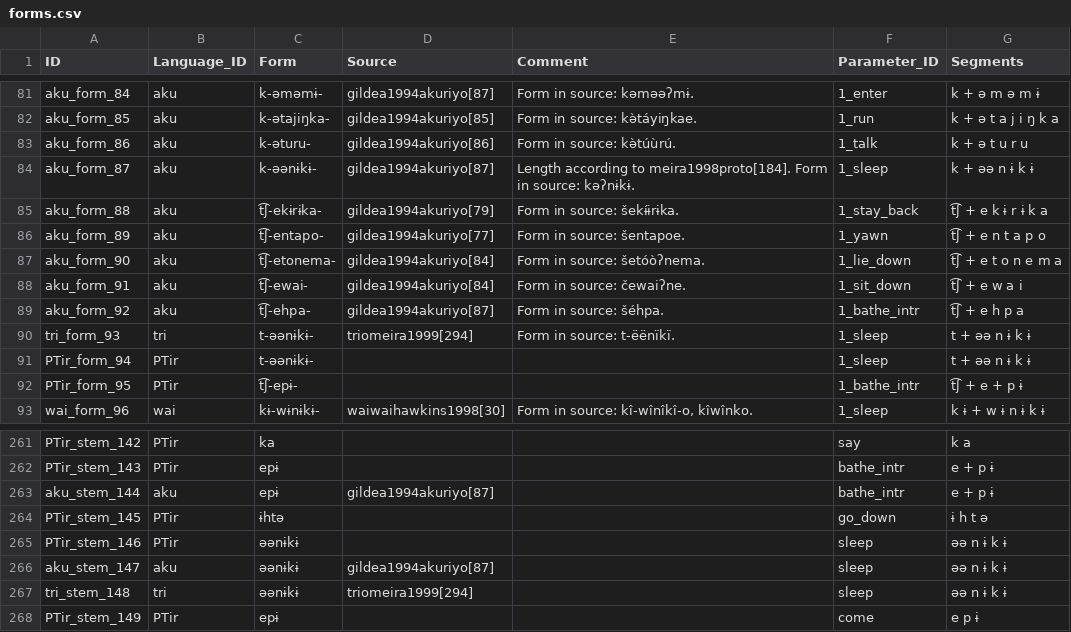
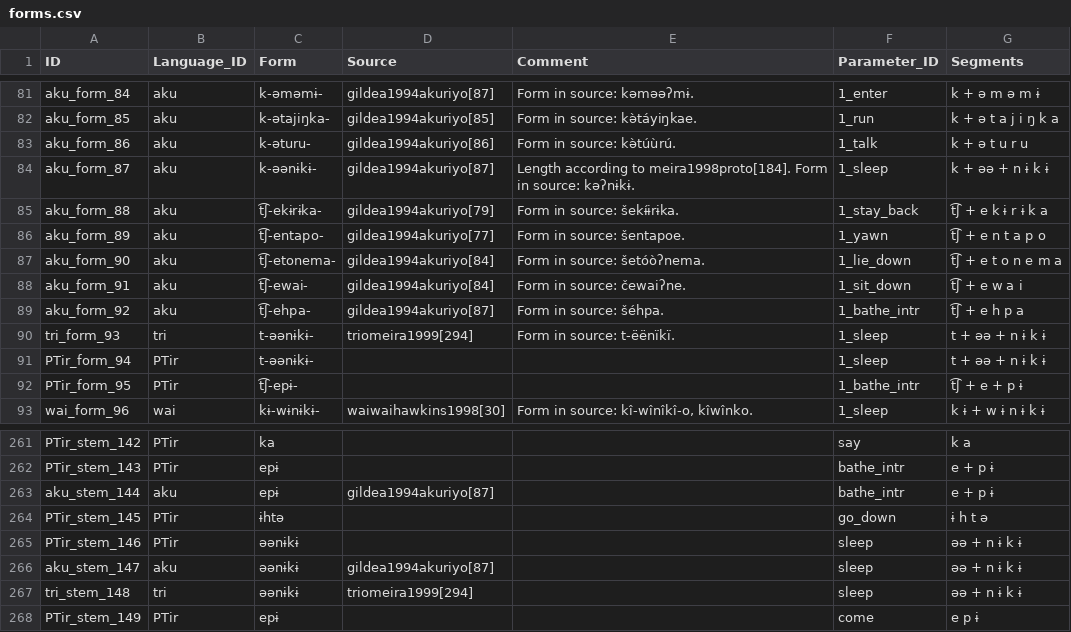
Before and after one commit to fmatter/cariban_irregular_1, a CSV file: data/cldf/forms.csv, drawn as a sheet; only a part is shown, gaps mark what is left out.

```diff
--- a/data/cldf/forms.csv
+++ b/data/cldf/forms.csv
@@ -83,3 +83,3 @@ aku_form_85,aku,k-ətajiŋka-,gildea1994akuriyo[85],Form in source: kə̀táyi
 aku_form_86,aku,k-əturu-,gildea1994akuriyo[86],Form in source: kə̀túùrú.,1_talk,k + ə t u r u
-aku_form_87,aku,k-əənɨkɨ-,gildea1994akuriyo[87],Length according to meira1998proto[184]. Form in source: kəʔnɨkɨ.,1_sleep,k + əə n ɨ k ɨ
+aku_form_87,aku,k-əənɨkɨ-,gildea1994akuriyo[87],Length according to meira1998proto[184]. Form in source: kəʔnɨkɨ.,1_sleep,k + əə + n ɨ k ɨ
 aku_form_88,aku,t͡ʃ-ekɨrɨka-,gildea1994akuriyo[79],Form in source: šekɨ́ɨrɨka.,1_stay_back,t͡ʃ + e k ɨ r ɨ k a
@@ -89,4 +89,4 @@ aku_form_91,aku,t͡ʃ-ewai-,gildea1994akuriyo[84],Form in source: čewaiʔne.,1_
 aku_form_92,aku,t͡ʃ-ehpa-,gildea1994akuriyo[87],Form in source: šéhpa.,1_bathe_intr,t͡ʃ + e h p a
-tri_form_93,tri,t-əənɨkɨ-,triomeira1999[294],Form in source: t-ëënïkï.,1_sleep,t + əə n ɨ k ɨ
-PTir_form_94,PTir,t-əənɨkɨ-,,,1_sleep,t + əə n ɨ k ɨ
+tri_form_93,tri,t-əənɨkɨ-,triomeira1999[294],Form in source: t-ëënïkï.,1_sleep,t + əə + n ɨ k ɨ
+PTir_form_94,PTir,t-əənɨkɨ-,,,1_sleep,t + əə + n ɨ k ɨ
 PTir_form_95,PTir,t͡ʃ-epɨ-,,,1_bathe_intr,t͡ʃ + e + p ɨ
@@ -264,5 +264,5 @@ aku_stem_144,aku,epɨ,gildea1994akuriyo[87],,bathe_intr,e + p ɨ
 PTir_stem_145,PTir,ɨhtə,,,go_down,ɨ h t ə
-PTir_stem_146,PTir,əənɨkɨ,,,sleep,əə n ɨ k ɨ
-aku_stem_147,aku,əənɨkɨ,gildea1994akuriyo[87],,sleep,əə n ɨ k ɨ
-tri_stem_148,tri,əənɨkɨ,triomeira1999[294],,sleep,əə n ɨ k ɨ
+PTir_stem_146,PTir,əənɨkɨ,,,sleep,əə + n ɨ k ɨ
+aku_stem_147,aku,əənɨkɨ,gildea1994akuriyo[87],,sleep,əə + n ɨ k ɨ
+tri_stem_148,tri,əənɨkɨ,triomeira1999[294],,sleep,əə + n ɨ k ɨ
 PTir_stem_149,PTir,epɨ,,,come,e p ɨ
```
Also changed, not shown: data/cldf/cognates.csv, data/inflection_data.csv, 9 other files.
